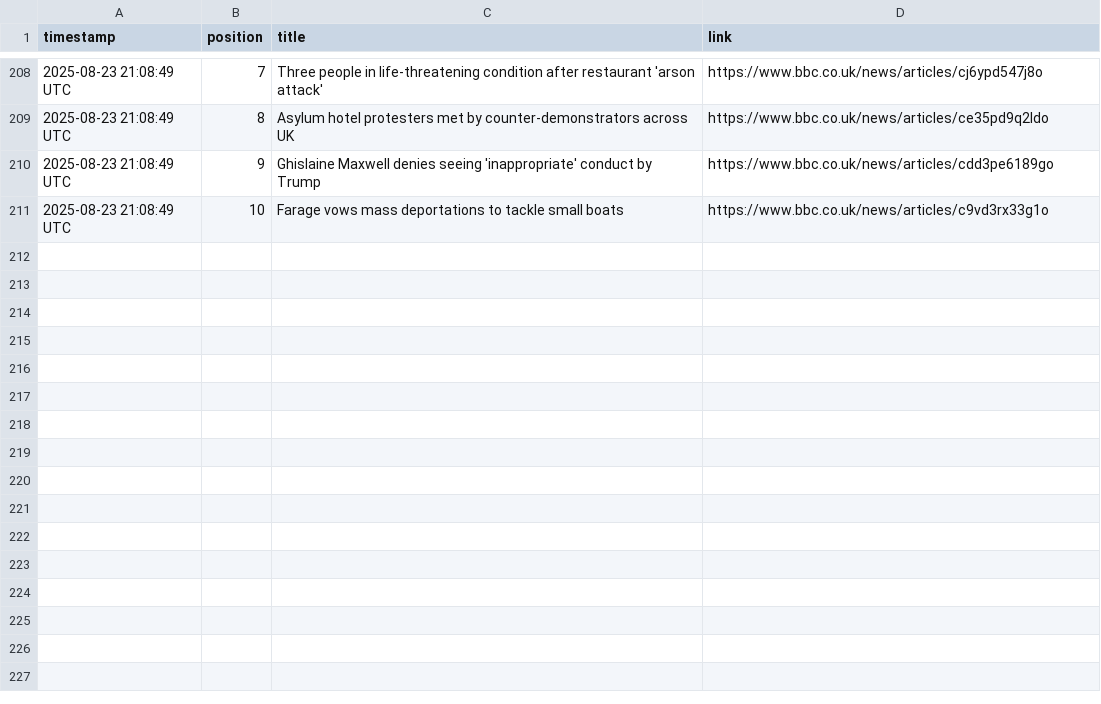
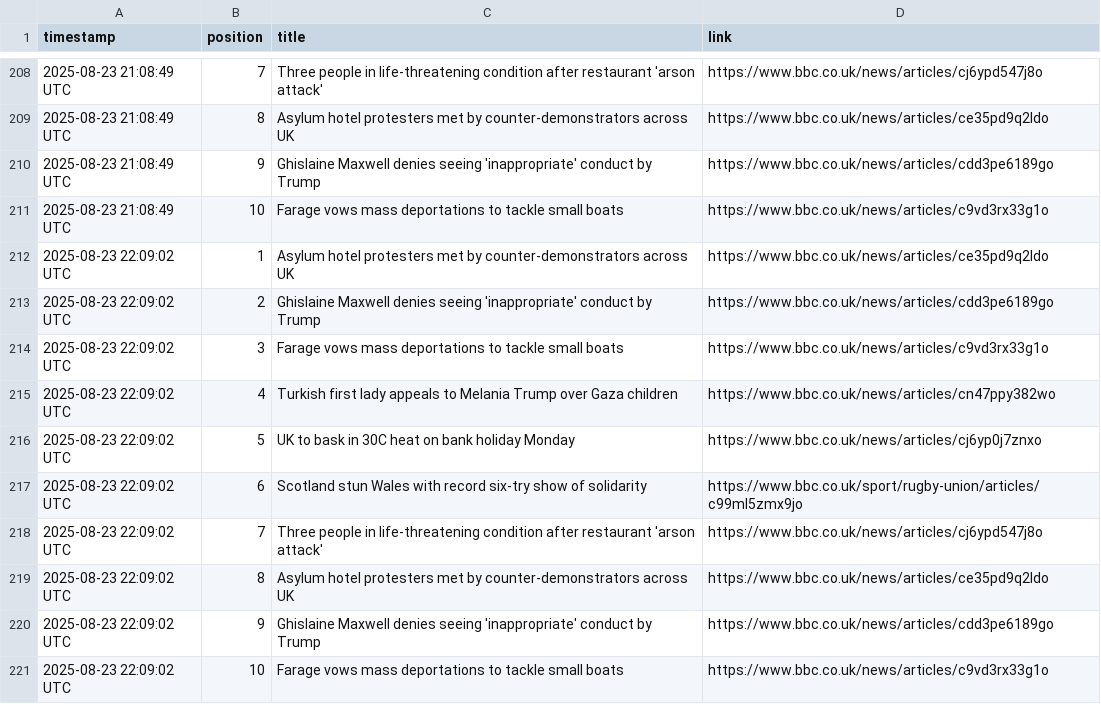
Before and after one commit to alastairherd/bbc_news_logger, a CSV file: data/bbc_front_page_promos_2025-08-23.csv, drawn as a sheet; only a part is shown, gaps mark what is left out; the diff names each change by its address in the sheet, - before the commit and + after, or states it on an @@ line.

```diff
--- a/data/bbc_front_page_promos_2025-08-23.csv
+++ b/data/bbc_front_page_promos_2025-08-23.csv
+row 212: 2025-08-23 22:09:02 UTC | 1 | Asylum hotel protesters met by counter-demonstrators across UK | https://www.bbc.co.uk/news/articles/ce35pd9q2ldo
+row 213: 2025-08-23 22:09:02 UTC | 2 | Ghislaine Maxwell denies seeing 'inappropriate' conduct by Trump | https://www.bbc.co.uk/news/articles/cdd3pe6189go
+row 214: 2025-08-23 22:09:02 UTC | 3 | Farage vows mass deportations to tackle small boats | https://www.bbc.co.uk/news/articles/c9vd3rx33g1o
+row 215: 2025-08-23 22:09:02 UTC | 4 | Turkish first lady appeals to Melania Trump over Gaza children | https://www.bbc.co.uk/news/articles/cn47ppy382wo
+row 216: 2025-08-23 22:09:02 UTC | 5 | UK to bask in 30C heat on bank holiday Monday | https://www.bbc.co.uk/news/articles/cj6yp0j7znxo
+row 217: 2025-08-23 22:09:02 UTC | 6 | Scotland stun Wales with record six-try show of solidarity | https://www.bbc.co.uk/sport/rugby-union/articles/c99ml5zmx9jo
+row 218: 2025-08-23 22:09:02 UTC | 7 | Three people in life-threatening condition after restaurant 'arson attack' | https://www.bbc.co.uk/news/articles/cj6ypd547j8o
+row 219: 2025-08-23 22:09:02 UTC | 8 | Asylum hotel protesters met by counter-demonstrators across UK | https://www.bbc.co.uk/news/articles/ce35pd9q2ldo
+row 220: 2025-08-23 22:09:02 UTC | 9 | Ghislaine Maxwell denies seeing 'inappropriate' conduct by Trump | https://www.bbc.co.uk/news/articles/cdd3pe6189go
+row 221: 2025-08-23 22:09:02 UTC | 10 | Farage vows mass deportations to tackle small boats | https://www.bbc.co.uk/news/articles/c9vd3rx33g1o
```
Also changed, not shown: data/bbc_most_read_2025-08-23.csv.
